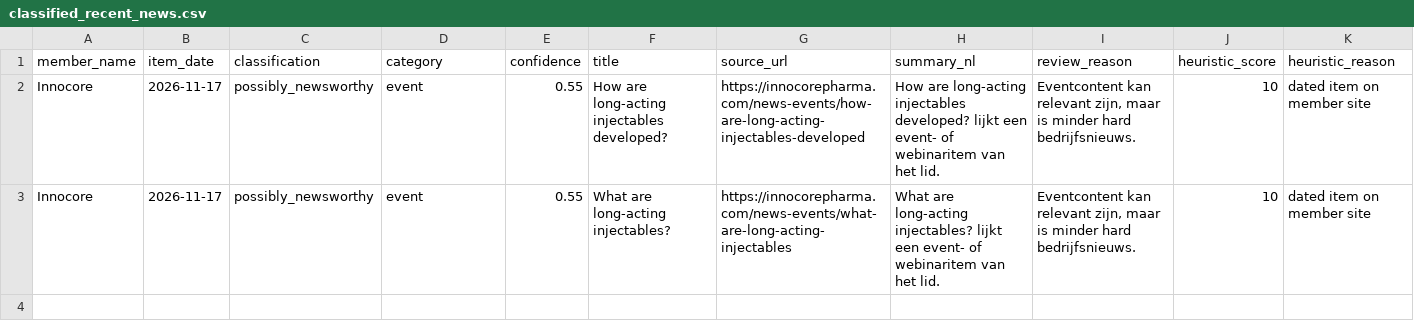
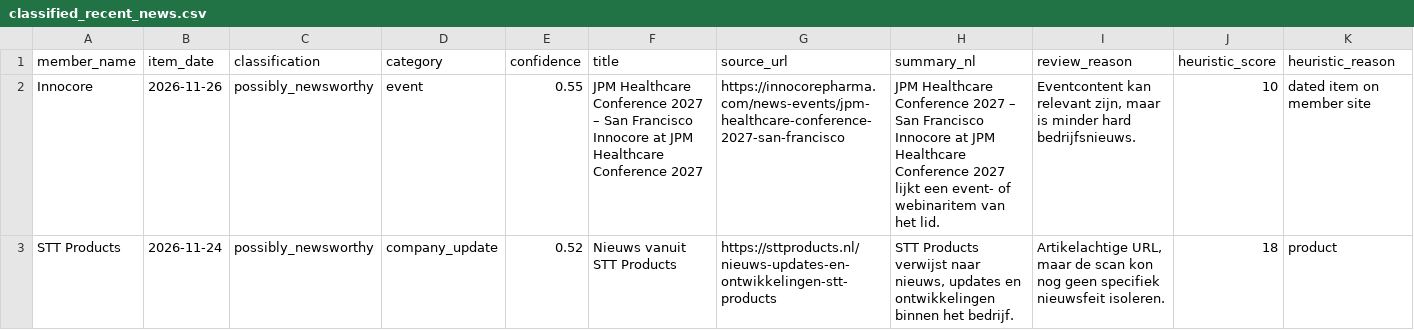
Before and after one commit to IrisTig/LC, a CSV file: dashboard_data/classified_recent_news.csv, drawn as a sheet.

```diff
--- a/dashboard_data/classified_recent_news.csv
+++ b/dashboard_data/classified_recent_news.csv
@@ -1,3 +1,3 @@
 member_name,item_date,classification,category,confidence,title,source_url,summary_nl,review_reason,heuristic_score,heuristic_reason
-Innocore,2026-11-17,possibly_newsworthy,event,0.55,How are long-acting injectables developed?,https://innocorepharma.com/news-events/how-are-long-acting-injectables-developed,How are long-acting injectables developed? lijkt een event- of webinaritem van het lid.,"Eventcontent kan relevant zijn, maar is minder hard bedrijfsnieuws.",10,dated item on member site
-Innocore,2026-11-17,possibly_newsworthy,event,0.55,What are long-acting injectables?,https://innocorepharma.com/news-events/what-are-long-acting-injectables,What are long-acting injectables? lijkt een event- of webinaritem van het lid.,"Eventcontent kan relevant zijn, maar is minder hard bedrijfsnieuws.",10,dated item on member site
+Innocore,2026-11-26,possibly_newsworthy,event,0.55,JPM Healthcare Conference 2027 – San Francisco Innocore at JPM Healthcare Conference 2027,https://innocorepharma.com/news-events/jpm-healthcare-conference-2027-san-francisco,JPM Healthcare Conference 2027 – San Francisco Innocore at JPM Healthcare Conference 2027 lijkt een event- of webinaritem van het lid.,"Eventcontent kan relevant zijn, maar is minder hard bedrijfsnieuws.",10,dated item on member site
+STT Products,2026-11-24,possibly_newsworthy,company_update,0.52,Nieuws vanuit STT Products,https://sttproducts.nl/nieuws-updates-en-ontwikkelingen-stt-products,"STT Products verwijst naar nieuws, updates en ontwikkelingen binnen het bedrijf.","Artikelachtige URL, maar de scan kon nog geen specifiek nieuwsfeit isoleren.",18,product
```
Also changed, not shown: dashboard_data/life_members.csv, dashboard_data/member_jobs.csv, 1 other file.
